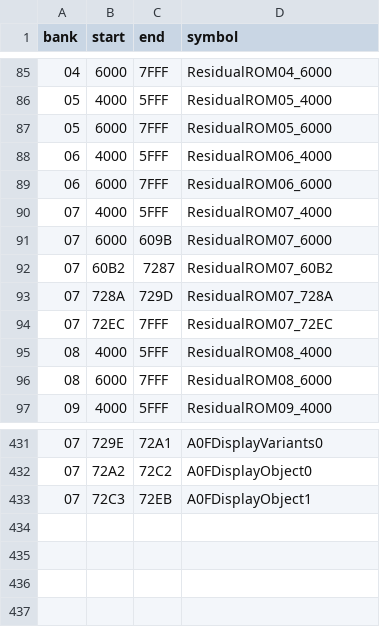
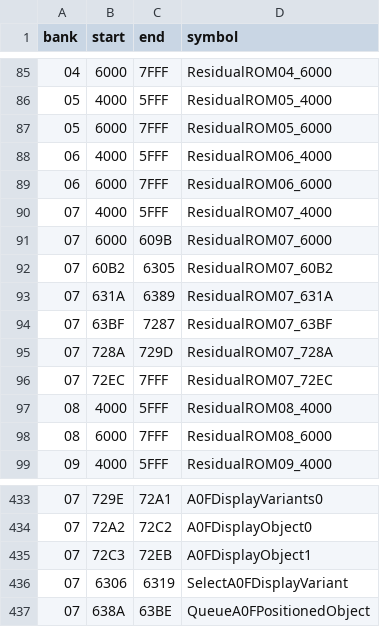
Before and after one commit to zenaror/net-de-get, a TSV file: config/excerpts.tsv, drawn as a sheet; only a part is shown, gaps mark what is left out.

Commit message:
Disassemble A0F variant and positioned-object queue chain

```diff
--- a/config/excerpts.tsv
+++ b/config/excerpts.tsv
@@ -91,3 +91,5 @@ bank	start	end	symbol
 07	6000	609B	ResidualROM07_6000
-07	60B2	7287	ResidualROM07_60B2
+07	60B2	6305	ResidualROM07_60B2
+07	631A	6389	ResidualROM07_631A
+07	63BF	7287	ResidualROM07_63BF
 07	728A	729D	ResidualROM07_728A
@@ -433 +435,3 @@ bank	start	end	symbol
 07	72C3	72EB	A0FDisplayObject1
+07	6306	6319	SelectA0FDisplayVariant
+07	638A	63BE	QueueA0FPositionedObject
```
Also changed, not shown: 7 other files.
